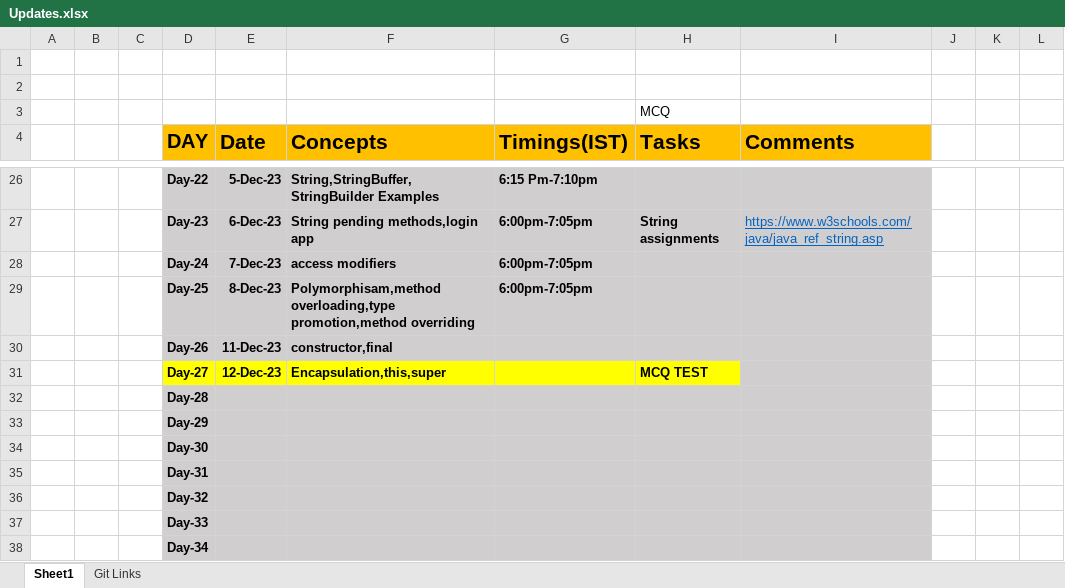
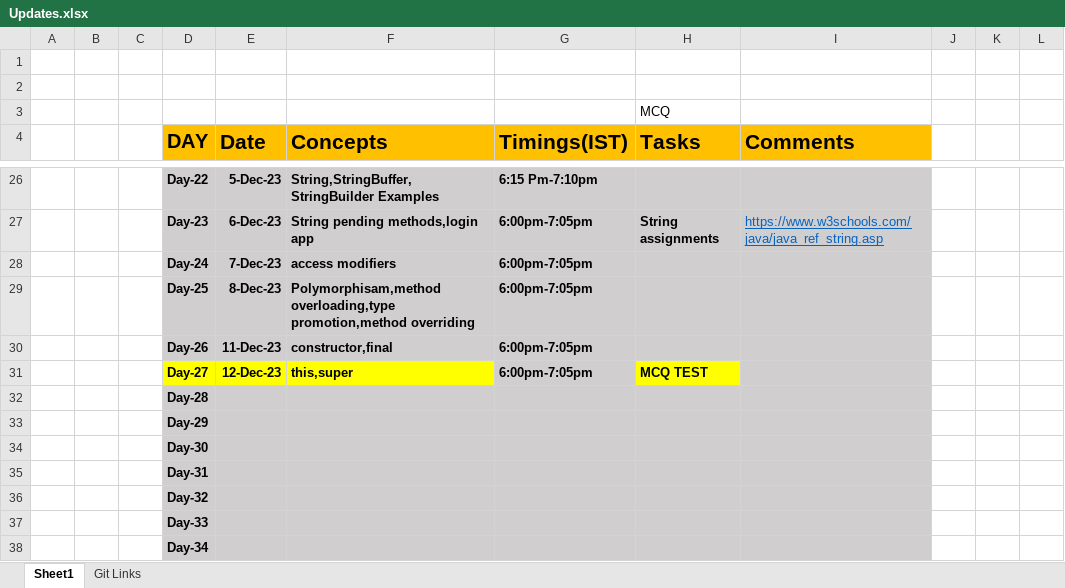
Before and after one commit to sandeepsomavarapu/Java_Fullstack_Odigos_Nov_2023, an Excel workbook: Updates.xlsx, sheet Sheet1, drawn as a sheet; only a part is shown, gaps mark what is left out; values as stored, in another font and other column widths than the file's, no borders; the diff names each change by its address in the sheet, - before the commit and + after, or states it on an @@ line.

```diff
--- a/Updates.xlsx (sheet Sheet1)
+++ b/Updates.xlsx (sheet Sheet1)
-G30:G31 (Timings(IST)): (empty)
+G30:G31 (Timings(IST)): 6:00pm-7:05pm
-F31 (Concepts): Encapsulation,this,super
+F31 (Concepts): this,super
-G31 fill: #FFFF00
+G31 fill: #D0CECE
```
Also changed, not shown: 1 other file.
